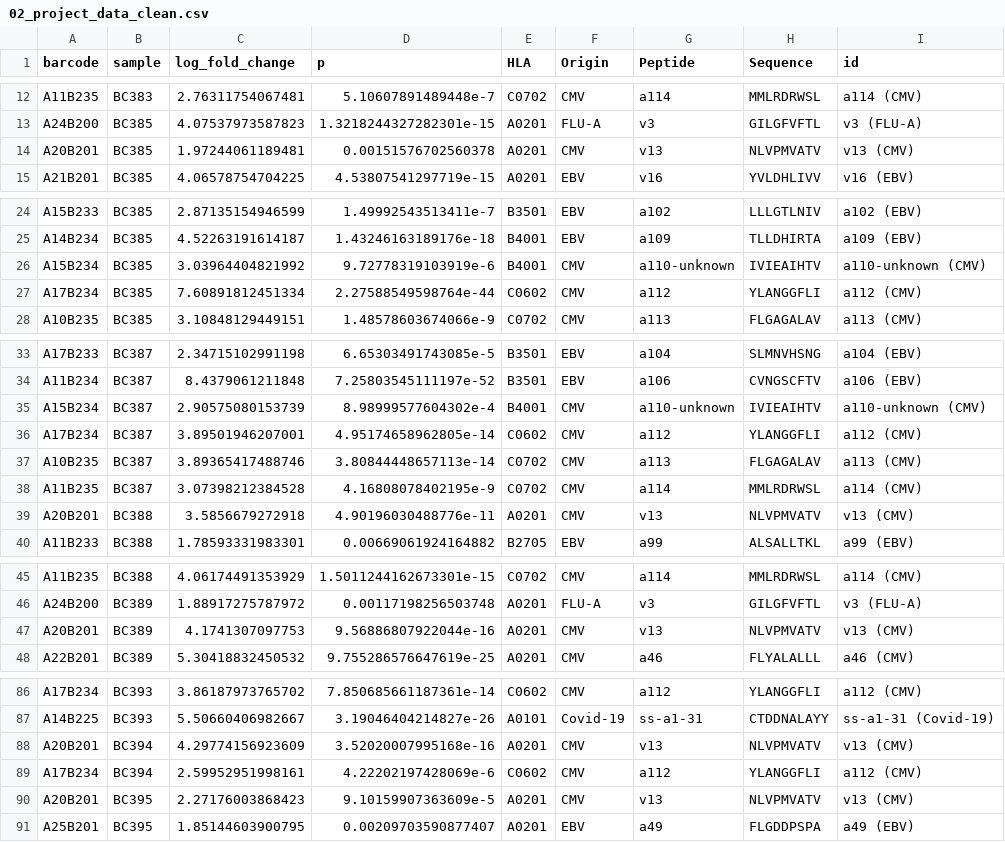
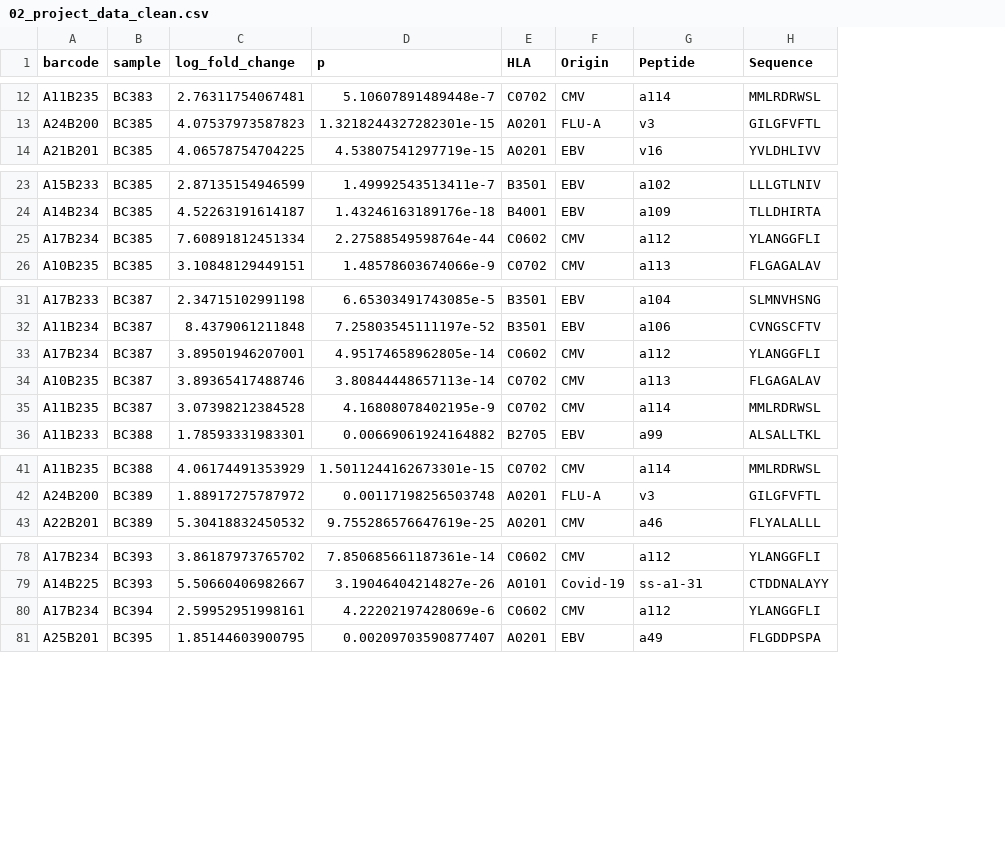
Before and after one commit to rforbiodatascience22/2022_group19_final_project, a CSV file: data/02_project_data_clean.csv, drawn as a sheet; only a part is shown, gaps mark what is left out; the diff covers the shown part only; the diff names each change by its address in the sheet, - before the commit and + after, or states it on an @@ line.

Commit message:
Updated load, clean, augment files

```diff
--- a/data/02_project_data_clean.csv
+++ b/data/02_project_data_clean.csv
-column I (id), rows 12-13: a114 (CMV) | v3 (FLU-A); row 15: v16 (EBV); rows 24-25: a102 (EBV) | a109 (EBV); rows 27-28: a112 (CMV) | a113 (CMV); rows 33-34: a104 (EBV) | a106 (EBV); rows 36-38: a112 (CMV) | a113 (CMV) | a114 (CMV); row 40: a99 (EBV); rows 45-46: a114 (CMV) | v3 (FLU-A); row 48: a46 (CMV); rows 86-87: a112 (CMV) | ss-a1-31 (Covid-19); row 89: a112 (CMV); row 91: a49 (EBV)
-row 14: A20B201 | BC385 | 1.97244061189481 | 0.00151576702560378 | A0201 | CMV | v13 | NLVPMVATV | v13 (CMV)
-row 26: A15B234 | BC385 | 3.03964404821992 | 9.72778319103919e-6 | B4001 | CMV | a110-unknown | IVIEAIHTV | a110-unknown (CMV)
-row 35: A15B234 | BC387 | 2.90575080153739 | 8.98999577604302e-4 | B4001 | CMV | a110-unknown | IVIEAIHTV | a110-unknown (CMV)
-row 39: A20B201 | BC388 | 3.5856679272918 | 4.90196030488776e-11 | A0201 | CMV | v13 | NLVPMVATV | v13 (CMV)
-row 47: A20B201 | BC389 | 4.1741307097753 | 9.56886807922044e-16 | A0201 | CMV | v13 | NLVPMVATV | v13 (CMV)
-row 88: A20B201 | BC394 | 4.29774156923609 | 3.52020007995168e-16 | A0201 | CMV | v13 | NLVPMVATV | v13 (CMV)
-row 90: A20B201 | BC395 | 2.27176003868423 | 9.10159907363609e-5 | A0201 | CMV | v13 | NLVPMVATV | v13 (CMV)
```
Also changed, not shown: 4 removed rows elsewhere in this file, 11 other files.
